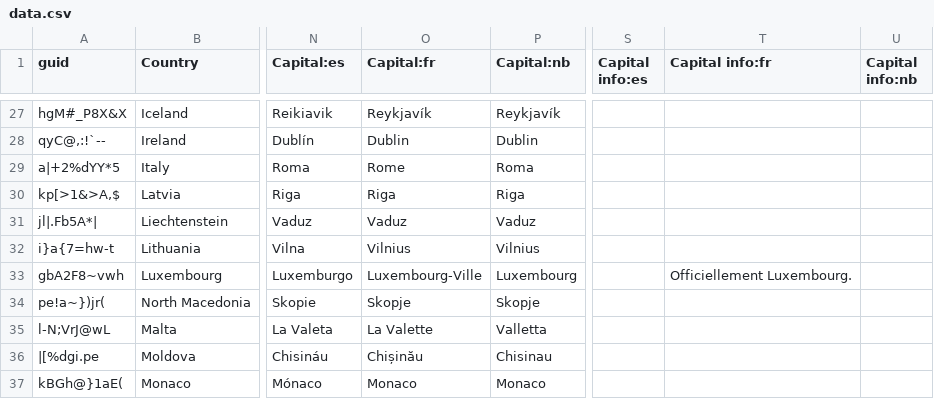
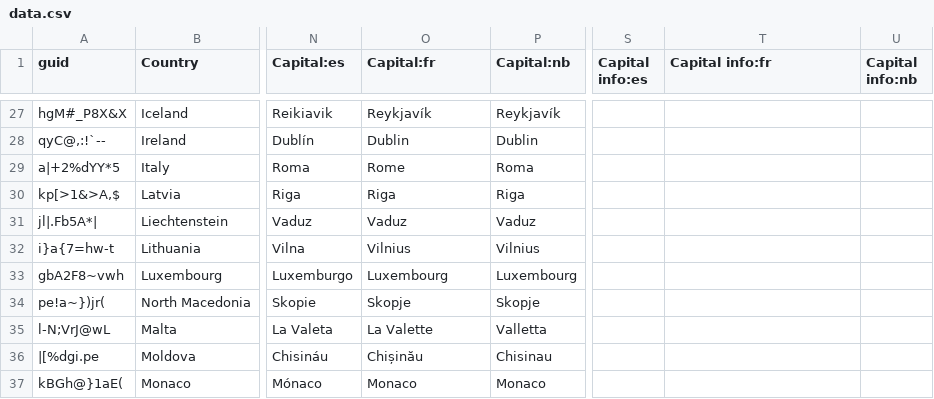
Before and after one commit to anki-geo/ultimate-geography, a CSV file: src/data.csv, drawn as a sheet; only a part is shown, gaps mark what is left out; the diff names each change by its address in the sheet, - before the commit and + after, or states it on an @@ line.

Commit message:
Fix common name of Luxembourg City in French

```diff
--- a/src/data.csv
+++ b/src/data.csv
-O33 (Capital:fr): Luxembourg-Ville
+O33 (Capital:fr): Luxembourg
-T33 (Capital info:fr): Officiellement Luxembourg.
+T33 (Capital info:fr): (empty)
```
